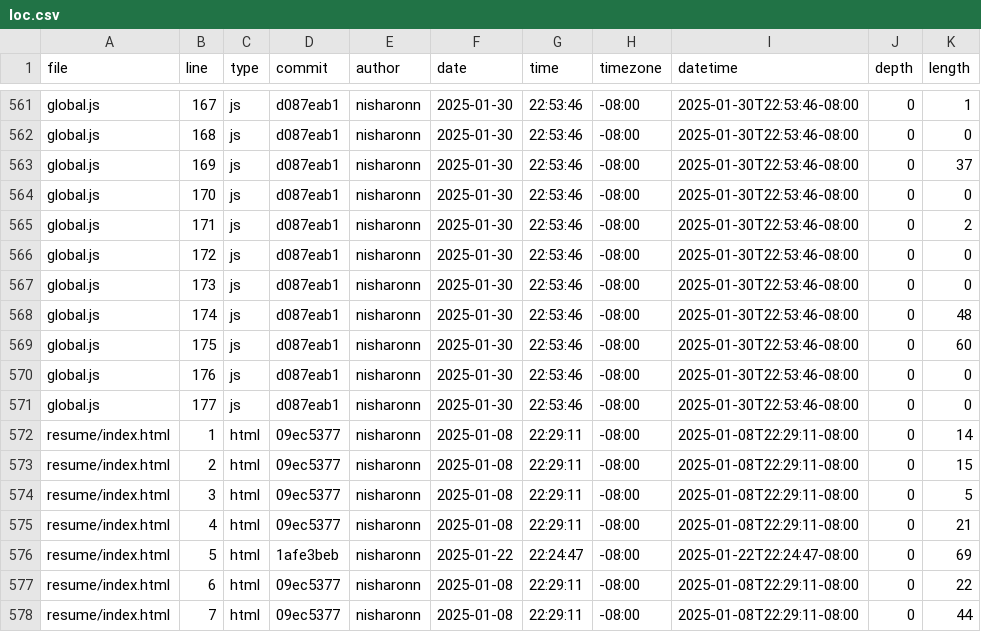
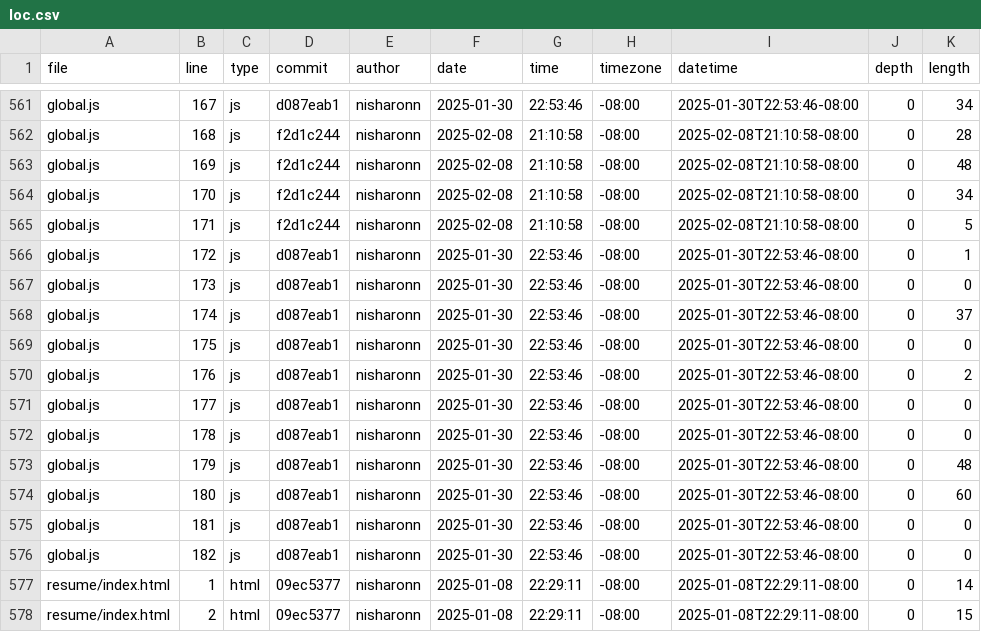
Before and after one commit to nisharonn/portfolio, a CSV file: meta/loc.csv, drawn as a sheet; only a part is shown, gaps mark what is left out; the shorter side is filled out with more unchanged rows; the diff covers the shown part only; the diff names each change by its address in the sheet, - before the commit and + after, or states it on an @@ line.

```diff
--- a/meta/loc.csv
+++ b/meta/loc.csv
-K561 (length): 1
+K561 (length): 34
-D562:D565 (commit): d087eab1
+D562:D565 (commit): f2d1c244
-F562:F565 (date): 2025-01-30
+F562:F565 (date): 2025-02-08
-G562:G565 (time): 22:53:46
+G562:G565 (time): 21:10:58
-I562:I565 (datetime): 2025-01-30T22:53:46-08:00
+I562:I565 (datetime): 2025-02-08T21:10:58-08:00
-K562 (length): 0
+K562 (length): 28
-K563 (length): 37
+K563 (length): 48
-K564 (length): 0
+K564 (length): 34
-K565 (length): 2
+K565 (length): 5
-K566 (length): 0
+K566 (length): 1
-K568 (length): 48
+K568 (length): 37
-K569 (length): 60
+K569 (length): 0
-K570 (length): 0
+K570 (length): 2
+row 572: global.js | 178 | js | d087eab1 | nisharonn | 2025-01-30 | 22:53:46 | -08:00 | 2025-01-30T22:53:46-08:00 | 0 | 0
+row 573: global.js | 179 | js | d087eab1 | nisharonn | 2025-01-30 | 22:53:46 | -08:00 | 2025-01-30T22:53:46-08:00 | 0 | 48
+row 574: global.js | 180 | js | d087eab1 | nisharonn | 2025-01-30 | 22:53:46 | -08:00 | 2025-01-30T22:53:46-08:00 | 0 | 60
+row 575: global.js | 181 | js | d087eab1 | nisharonn | 2025-01-30 | 22:53:46 | -08:00 | 2025-01-30T22:53:46-08:00 | 0 | 0
+row 576: global.js | 182 | js | d087eab1 | nisharonn | 2025-01-30 | 22:53:46 | -08:00 | 2025-01-30T22:53:46-08:00 | 0 | 0
```
Also changed, not shown: 40 edited cells elsewhere in this file.
